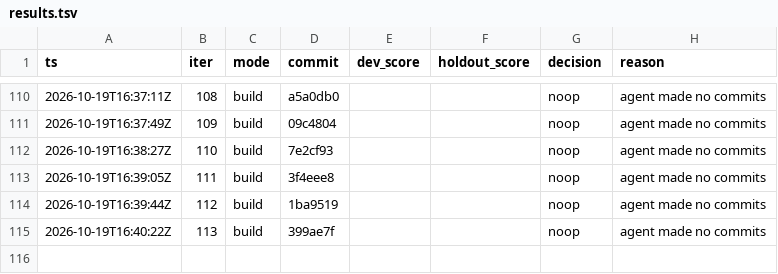
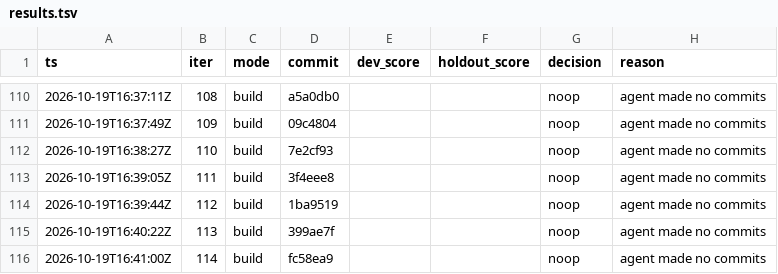
Before and after one commit to karlrobinson9014/Perturb26, a TSV file: status/results.tsv, drawn as a sheet; only a part is shown, gaps mark what is left out; the diff names each change by its address in the sheet, - before the commit and + after, or states it on an @@ line.

Commit message:
loop: iter 114 status

```diff
--- a/status/results.tsv
+++ b/status/results.tsv
+row 116: 2026-10-19T16:41:00Z | 114 | build | fc58ea9 |  |  | noop | agent made no commits
```
Also changed, not shown: status/iterations.tsv.
